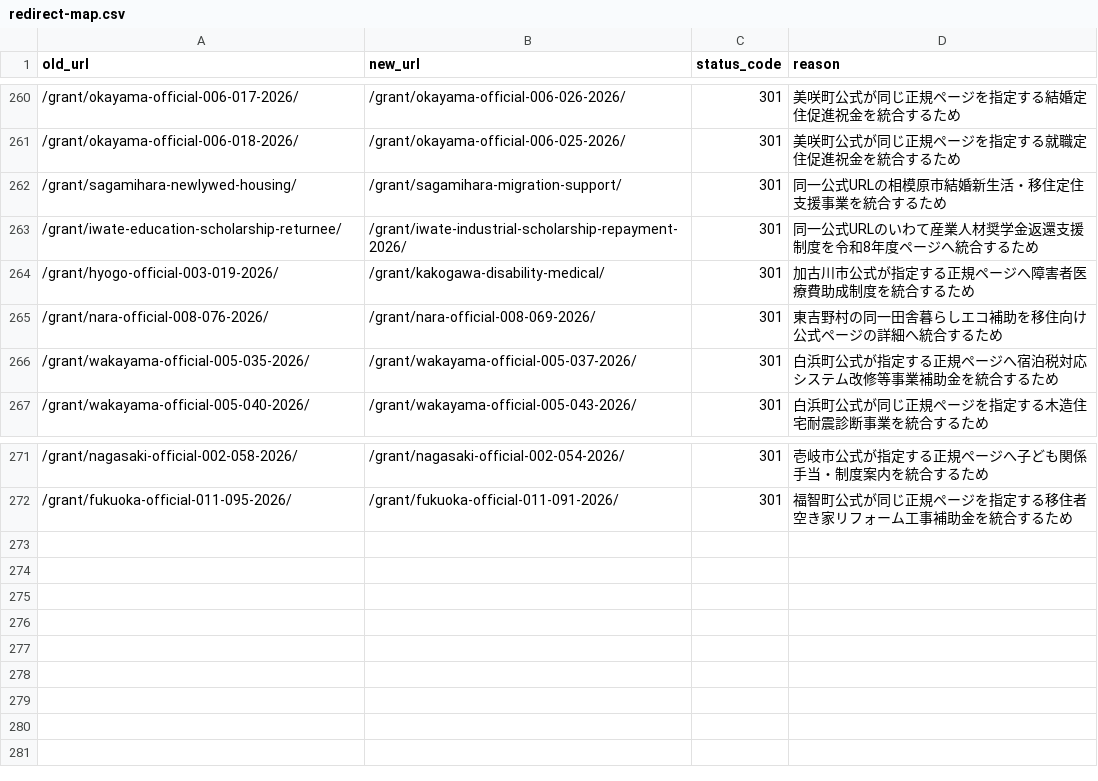
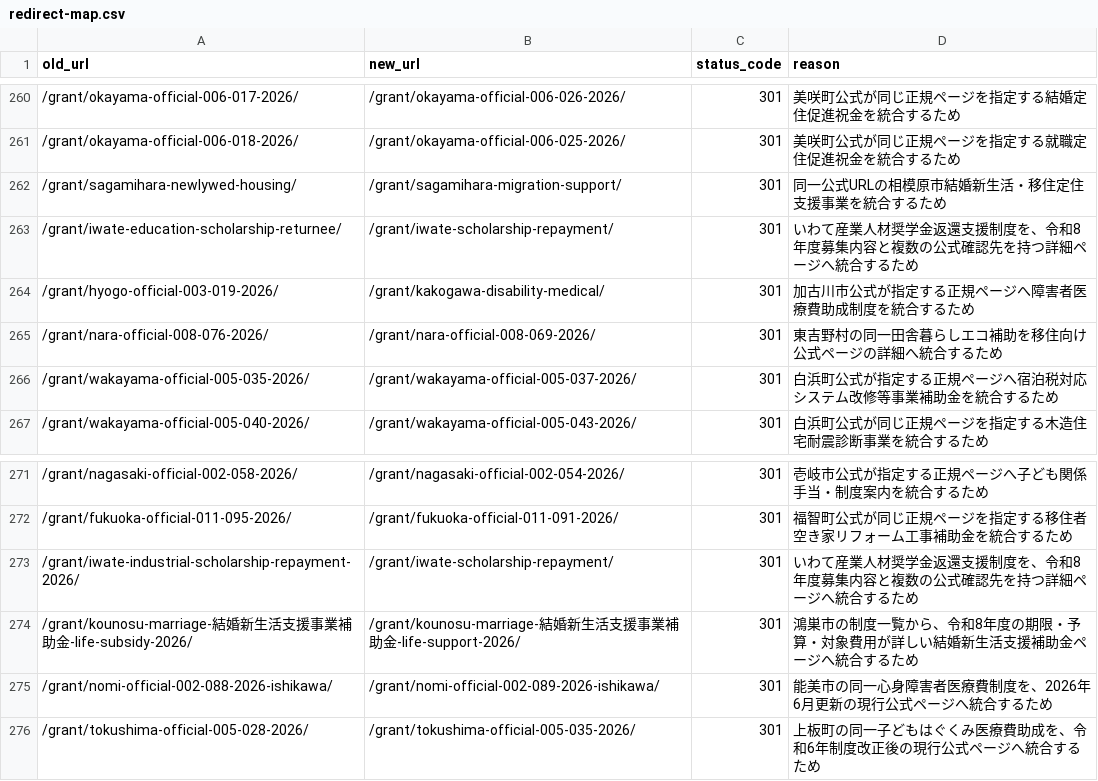
Before and after one commit to ban10yuu/joseikin-navi-site, a CSV file: docs/redirect-map.csv, drawn as a sheet; only a part is shown, gaps mark what is left out.

```diff
--- a/docs/redirect-map.csv
+++ b/docs/redirect-map.csv
@@ -262,3 +262,3 @@ old_url,new_url,status_code,reason
 /grant/sagamihara-newlywed-housing/,/grant/sagamihara-migration-support/,301,同一公式URLの相模原市結婚新生活・移住定住支援事業を統合するため
-/grant/iwate-education-scholarship-returnee/,/grant/iwate-industrial-scholarship-repayment-2026/,301,同一公式URLのいわて産業人材奨学金返還支援制度を令和8年度ページへ統合するため
+/grant/iwate-education-scholarship-returnee/,/grant/iwate-scholarship-repayment/,301,いわて産業人材奨学金返還支援制度を、令和8年度募集内容と複数の公式確認先を持つ詳細ページへ統合するため
 /grant/hyogo-official-003-019-2026/,/grant/kakogawa-disability-medical/,301,加古川市公式が指定する正規ページへ障害者医療費助成制度を統合するため
@@ -272 +272,5 @@ old_url,new_url,status_code,reason
 /grant/fukuoka-official-011-095-2026/,/grant/fukuoka-official-011-091-2026/,301,福智町公式が同じ正規ページを指定する移住者空き家リフォーム工事補助金を統合するため
+/grant/iwate-industrial-scholarship-repayment-2026/,/grant/iwate-scholarship-repayment/,301,いわて産業人材奨学金返還支援制度を、令和8年度募集内容と複数の公式確認先を持つ詳細ページへ統合するため
+/grant/kounosu-marriage-結婚新生活支援事業補助金-life-subsidy-2026/,/grant/kounosu-marriage-結婚新生活支援事業補助金-life-support-2026/,301,鴻巣市の制度一覧から、令和8年度の期限・予算・対象費用が詳しい結婚新生活支援補助金ページへ統合するため
+/grant/nomi-official-002-088-2026-ishikawa/,/grant/nomi-official-002-089-2026-ishikawa/,301,能美市の同一心身障害者医療費制度を、2026年6月更新の現行公式ページへ統合するため
+/grant/tokushima-official-005-028-2026/,/grant/tokushima-official-005-035-2026/,301,上板町の同一子どもはぐくみ医療費助成を、令和6年制度改正後の現行公式ページへ統合するため
```
Also changed, not shown: 2 other files.
